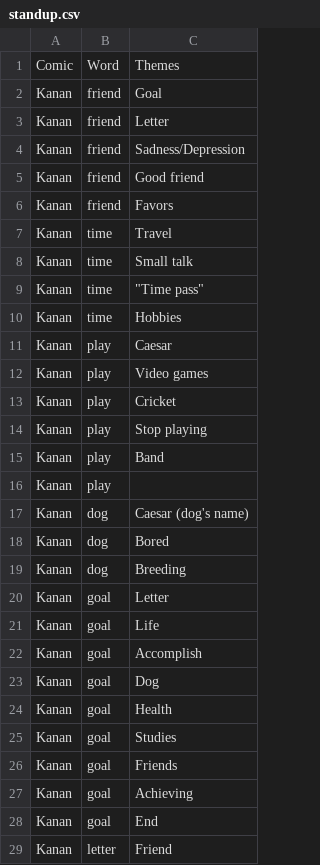
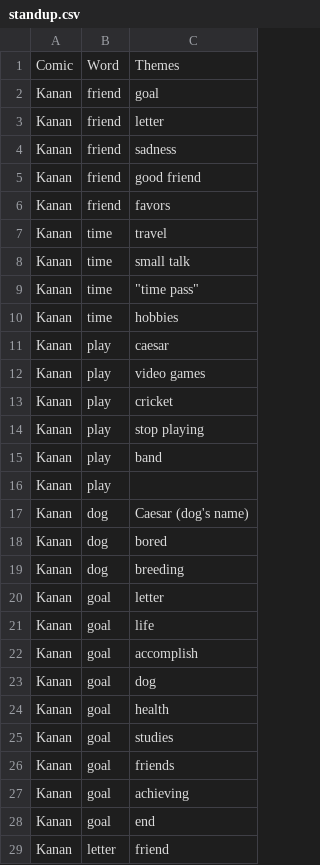
Before and after one commit to haowens/COMP495, a CSV file: standup.csv, drawn as a sheet; only a part is shown; the diff covers the shown part only.

```diff
--- a/standup.csv
+++ b/standup.csv
@@ -1,29 +1,29 @@
 Comic,Word,Themes
-Kanan,friend,Goal
-Kanan,friend,Letter
-Kanan,friend,Sadness/Depression
-Kanan,friend,Good friend
-Kanan,friend,Favors
-Kanan,time,Travel
-Kanan,time,Small talk
-Kanan,time,"""Time pass"""
-Kanan,time,Hobbies
-Kanan,play,Caesar
-Kanan,play,Video games
-Kanan,play,Cricket
-Kanan,play,Stop playing
-Kanan,play,Band
+Kanan,friend,goal
+Kanan,friend,letter
+Kanan,friend,sadness
+Kanan,friend,good friend
+Kanan,friend,favors
+Kanan,time,travel
+Kanan,time,small talk
+Kanan,time,"""time pass"""
+Kanan,time,hobbies
+Kanan,play,caesar
+Kanan,play,video games
+Kanan,play,cricket
+Kanan,play,stop playing
+Kanan,play,band
 Kanan,play,
 Kanan,dog,Caesar (dog's name)
-Kanan,dog,Bored
-Kanan,dog,Breeding
-Kanan,goal,Letter
-Kanan,goal,Life
-Kanan,goal,Accomplish
-Kanan,goal,Dog
-Kanan,goal,Health
-Kanan,goal,Studies
-Kanan,goal,Friends
-Kanan,goal,Achieving
-Kanan,goal,End
-Kanan,letter,Friend
+Kanan,dog,bored
+Kanan,dog,breeding
+Kanan,goal,letter
+Kanan,goal,life
+Kanan,goal,accomplish
+Kanan,goal,dog
+Kanan,goal,health
+Kanan,goal,studies
+Kanan,goal,friends
+Kanan,goal,achieving
+Kanan,goal,end
+Kanan,letter,friend
```
Also changed, not shown: 49 edited cells elsewhere in this file, 3 other files.
